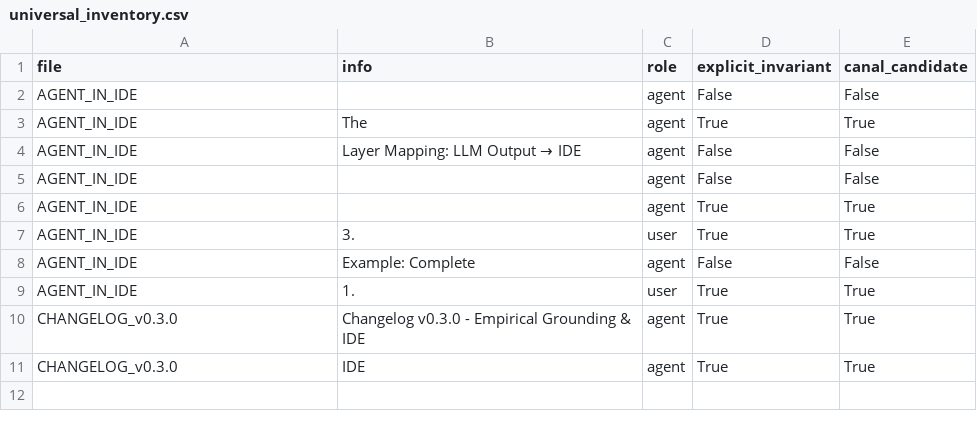
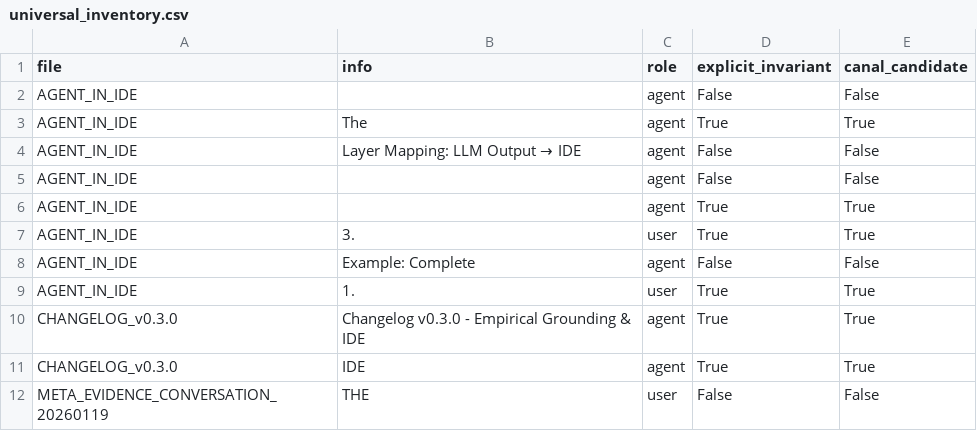
Before and after one commit to aidoruao/orthogonal-engineering, a CSV file: universal_inventory.csv, drawn as a sheet; the diff names each change by its address in the sheet, - before the commit and + after, or states it on an @@ line.

```diff
--- a/universal_inventory.csv
+++ b/universal_inventory.csv
+row 12: META_EVIDENCE_CONVERSATION_20260119 | THE | user | False | False
```
Also changed, not shown: 16 other files.
